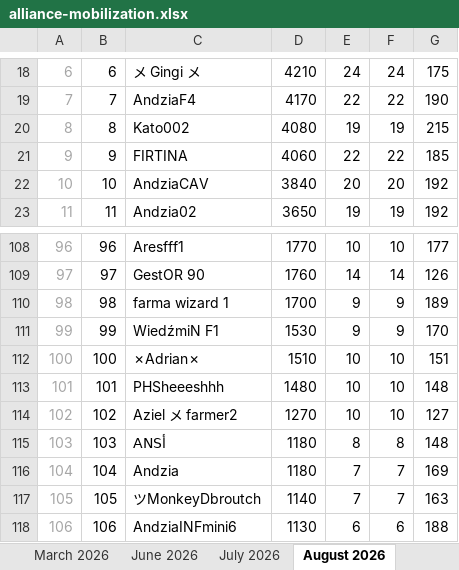
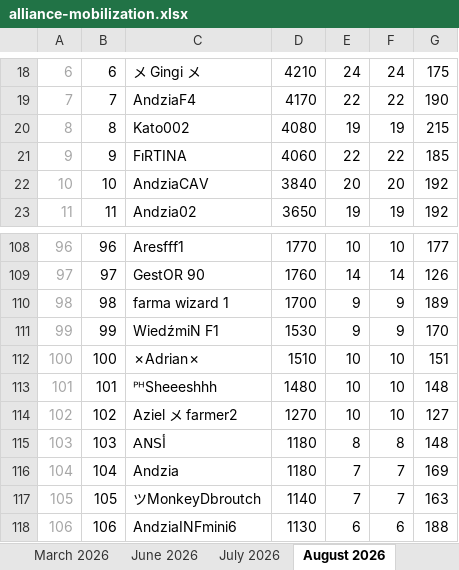
Before and after one commit to kingdom-3662/alliance-mobilization, an Excel workbook: alliance-mobilization.xlsx, sheet August 2026, drawn as a sheet; only a part is shown, gaps mark what is left out; values as stored, in another font and other column widths than the file's, no borders; conditional formats and table styles not drawn; the diff names each change by its address in the sheet, - before the commit and + after, or states it on an @@ line.

```diff
--- a/alliance-mobilization.xlsx (sheet August 2026)
+++ b/alliance-mobilization.xlsx (sheet August 2026)
-C21: FIRTINA
+C21: FıRTINA
-C113: PHSheeeshhh
+C113: ᴾᴴSheeeshhh
```
Also changed, not shown: sheet July 2026, sheet September 2026, sheet February 2026, sheet January 2026, sheet June 2026, sheet November 2025, other sheet tabs, formulas that keep their value, 8 other files.
